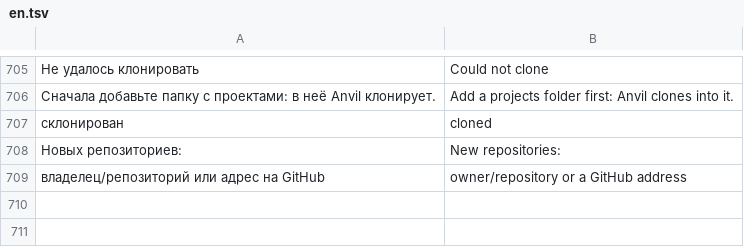
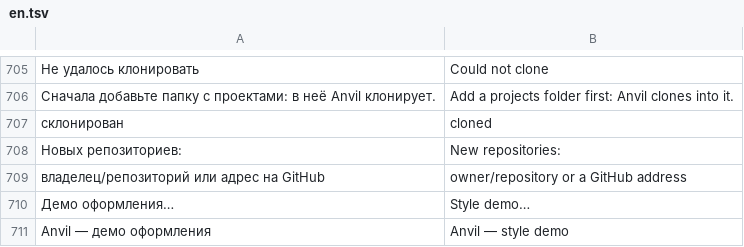
Before and after one commit to AgitAngst/Anvil, a TSV file: crates/anvil/lang/en.tsv, drawn as a sheet; only a part is shown, gaps mark what is left out; the diff names each change by its address in the sheet, - before the commit and + after, or states it on an @@ line.

```diff
--- a/crates/anvil/lang/en.tsv
+++ b/crates/anvil/lang/en.tsv
+row 710: Демо оформления… | Style demo…
+row 711: Anvil — демо оформления | Anvil — style demo
```
Also changed, not shown: 20 other files.
